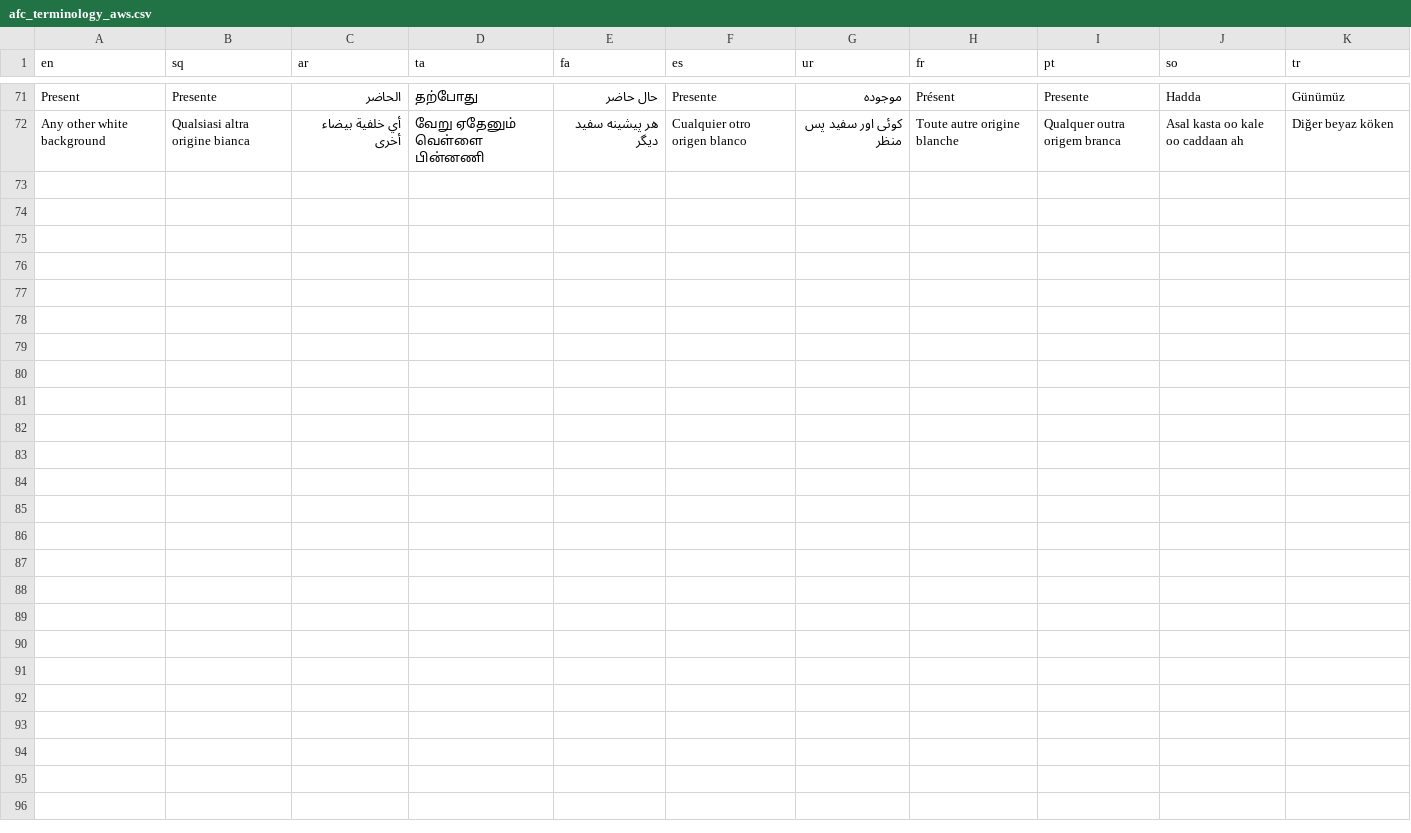
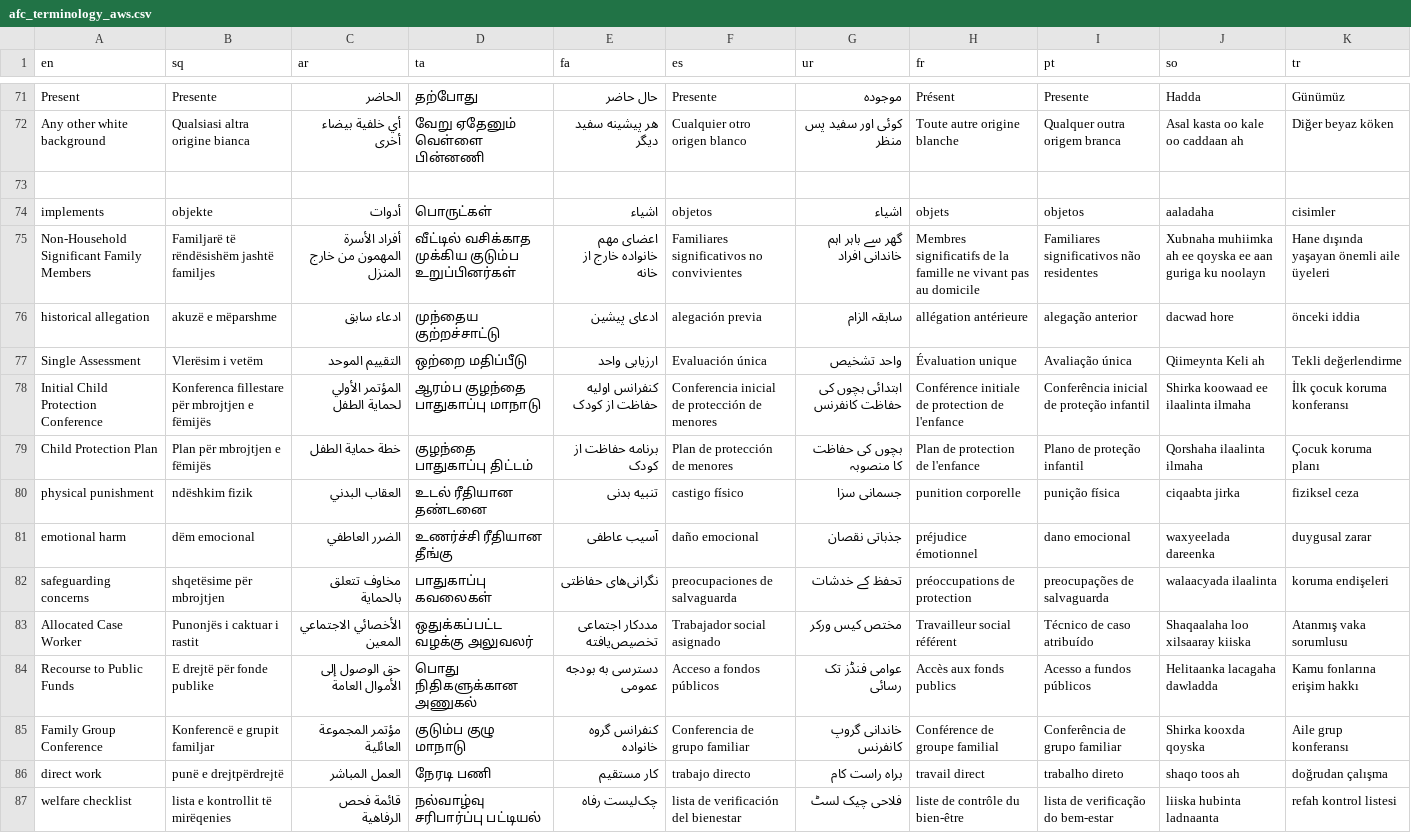
Before and after one commit to Sharpsight-solutions/Translate_v3, a CSV file: docs/afc_terminology_aws.csv, drawn as a sheet; only a part is shown, gaps mark what is left out.

Commit message:
feat: Expand terminology glossary with 15 new safeguarding terms - implements, Non-Household Significant Family Members, historical allegation - Single Assessment, ICPC, Child Protection Plan, physical punishment - emotional harm, safeguarding concerns, Allocated Case Worker - Recourse to Public Funds, Family Group Conference, direct work - welfare checklist - Addresses errors flagged in 72/100 quality evaluation

```diff
--- a/docs/afc_terminology_aws.csv
+++ b/docs/afc_terminology_aws.csv
@@ -72 +72,16 @@ Present,Presente,الحاضر,தற்போது,حال حاضر,Presente,م
 Any other white background,Qualsiasi altra origine bianca,أي خلفية بيضاء أخرى,வேறு ஏதேனும் வெள்ளை பின்னணி,هر پیشینه سفید دیگر,Cualquier otro origen blanco,کوئی اور سفید پس منظر,Toute autre origine blanche,Qualquer outra origem branca,Asal kasta oo kale oo caddaan ah,Diğer beyaz köken
+
+implements,objekte,أدوات,பொருட்கள்,اشیاء,objetos,اشیاء,objets,objetos,aaladaha,cisimler
+Non-Household Significant Family Members,Familjarë të rëndësishëm jashtë familjes,أفراد الأسرة المهمون من خارج المنزل,வீட்டில் வசிக்காத முக்கிய குடும்ப உறுப்பினர்கள்,اعضای مهم خانواده خارج از خانه,Familiares significativos no convivientes,گھر سے باہر اہم خاندانی افراد,Membres significatifs de la famille ne vivant pas au domicile,Familiares significativos não residentes,Xubnaha muhiimka ah ee qoyska ee aan guriga ku noolayn,Hane dışında yaşayan önemli aile üyeleri
+historical allegation,akuzë e mëparshme,ادعاء سابق,முந்தைய குற்றச்சாட்டு,ادعای پیشین,alegación previa,سابقہ الزام,allégation antérieure,alegação anterior,dacwad hore,önceki iddia
+Single Assessment,Vlerësim i vetëm,التقييم الموحد,ஒற்றை மதிப்பீடு,ارزیابی واحد,Evaluación única,واحد تشخیص,Évaluation unique,Avaliação única,Qiimeynta Keli ah,Tekli değerlendirme
+Initial Child Protection Conference,Konferenca fillestare për mbrojtjen e fëmijës,المؤتمر الأولي لحماية الطفل,ஆரம்ப குழந்தை பாதுகாப்பு மாநாடு,کنفرانس اولیه حفاظت از کودک,Conferencia inicial de protección de menores,ابتدائی بچوں کی حفاظت کانفرنس,Conférence initiale de protection de l'enfance,Conferência inicial de proteção infantil,Shirka koowaad ee ilaalinta ilmaha,İlk çocuk koruma konferansı
+Child Protection Plan,Plan për mbrojtjen e fëmijës,خطة حماية الطفل,குழந்தை பாதுகாப்பு திட்டம்,برنامه حفاظت از کودک,Plan de protección de menores,بچوں کی حفاظت کا منصوبہ,Plan de protection de l'enfance,Plano de proteção infantil,Qorshaha ilaalinta ilmaha,Çocuk koruma planı
+physical punishment,ndëshkim fizik,العقاب البدني,உடல் ரீதியான தண்டனை,تنبیه بدنی,castigo físico,جسمانی سزا,punition corporelle,punição física,ciqaabta jirka,fiziksel ceza
+emotional harm,dëm emocional,الضرر العاطفي,உணர்ச்சி ரீதியான தீங்கு,آسیب عاطفی,daño emocional,جذباتی نقصان,préjudice émotionnel,dano emocional,waxyeelada dareenka,duygusal zarar
+safeguarding concerns,shqetësime për mbrojtjen,مخاوف تتعلق بالحماية,பாதுகாப்பு கவலைகள்,نگرانی‌های حفاظتی,preocupaciones de salvaguarda,تحفظ کے خدشات,préoccupations de protection,preocupações de salvaguarda,walaacyada ilaalinta,koruma endişeleri
+Allocated Case Worker,Punonjës i caktuar i rastit,الأخصائي الاجتماعي المعين,ஒதுக்கப்பட்ட வழக்கு அலுவலர்,مددکار اجتماعی تخصیص‌یافته,Trabajador social asignado,مختص کیس ورکر,Travailleur social référent,Técnico de caso atribuído,Shaqaalaha loo xilsaaray kiiska,Atanmış vaka sorumlusu
+Recourse to Public Funds,E drejtë për fonde publike,حق الوصول إلى الأموال العامة,பொது நிதிகளுக்கான அணுகல்,دسترسی به بودجه عمومی,Acceso a fondos públicos,عوامی فنڈز تک رسائی,Accès aux fonds publics,Acesso a fundos públicos,Helitaanka lacagaha dawladda,Kamu fonlarına erişim hakkı
+Family Group Conference,Konferencë e grupit familjar,مؤتمر المجموعة العائلية,குடும்ப குழு மாநாடு,کنفرانس گروه خانواده,Conferencia de grupo familiar,خاندانی گروپ کانفرنس,Conférence de groupe familial,Conferência de grupo familiar,Shirka kooxda qoyska,Aile grup konferansı
+direct work,punë e drejtpërdrejtë,العمل المباشر,நேரடி பணி,کار مستقیم,trabajo directo,براہ راست کام,travail direct,trabalho direto,shaqo toos ah,doğrudan çalışma
+welfare checklist,lista e kontrollit të mirëqenies,قائمة فحص الرفاهية,நல்வாழ்வு சரிபார்ப்பு பட்டியல்,چک‌لیست رفاه,lista de verificación del bienestar,فلاحی چیک لسٹ,liste de contrôle du bien-être,lista de verificação do bem-estar,liiska hubinta ladnaanta,refah kontrol listesi
```
